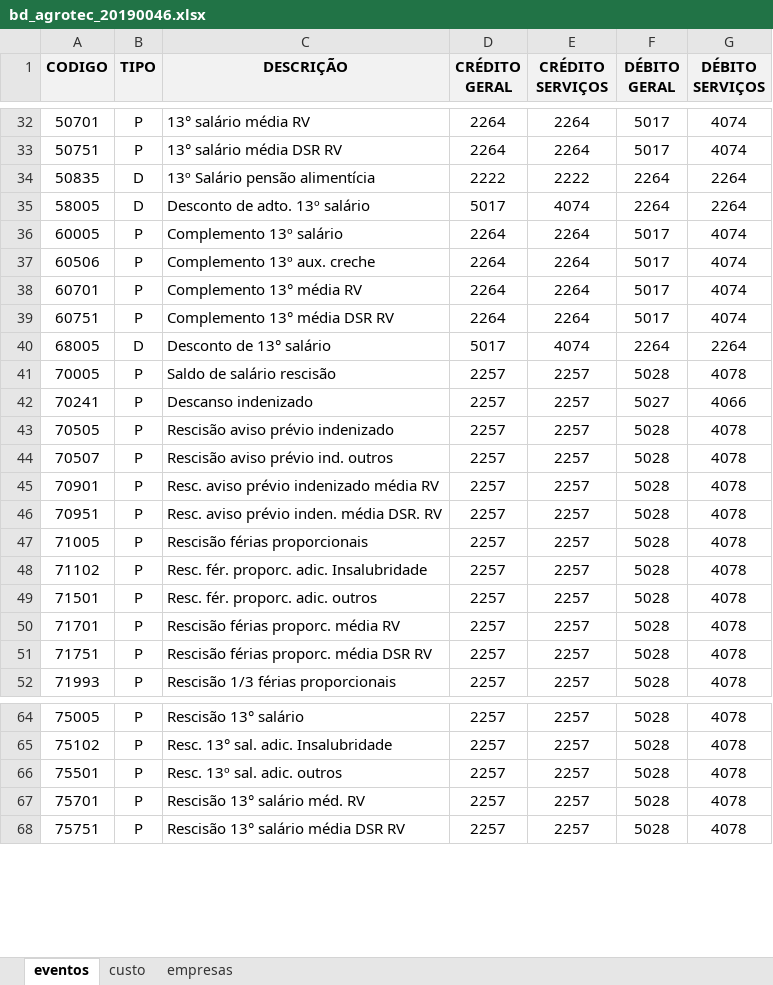
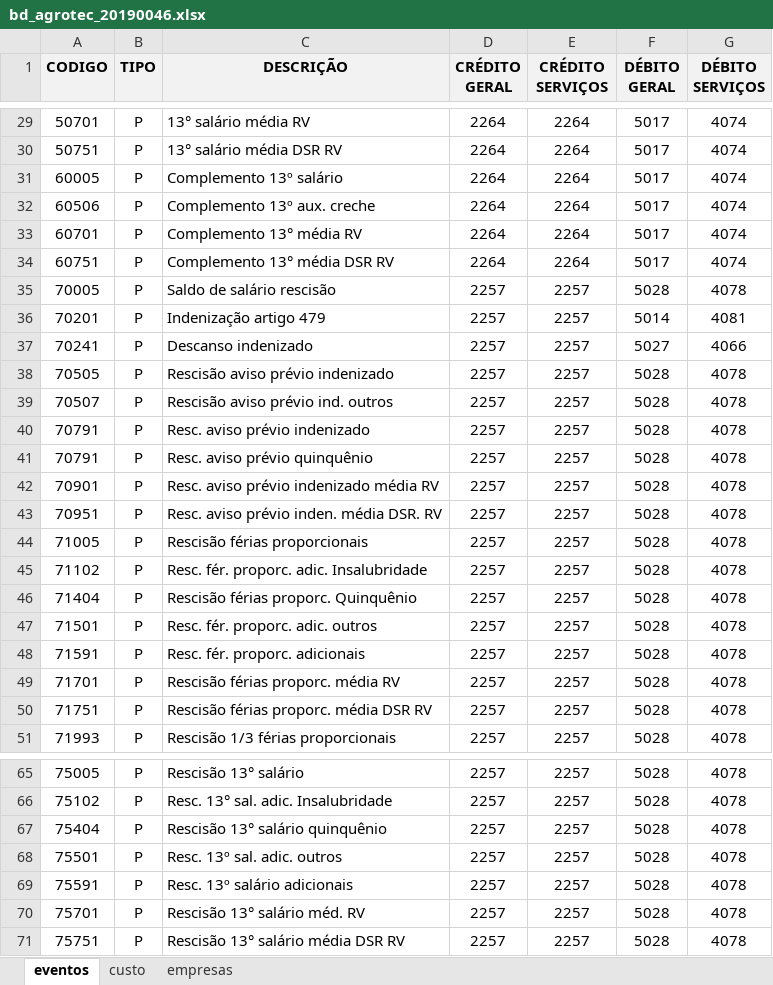
Before and after one commit to supertech-cyber/folha-solution, an Excel workbook: banco de dados/bd_agrotec_20190046.xlsx, sheet eventos, drawn as a sheet; only a part is shown, gaps mark what is left out; values as stored, in another font and other column widths than the file's, no borders; the diff covers the shown part only; the diff names each change by its address in the sheet, - before the commit and + after, or states it on an @@ line.

```diff
--- a/banco de dados/bd_agrotec_20190046.xlsx (sheet eventos)
+++ b/banco de dados/bd_agrotec_20190046.xlsx (sheet eventos)
@@ row 34 moved to row 90: 50835 @@
@@ row 35 moved to row 91: 58005 @@
@@ row 40 moved to row 92: 68005 @@
+row 36: 70201 | P | Indenização artigo 479 | 2257 | 2257 | 5014 | 4081
+row 40: 70791 | P | Resc. aviso prévio indenizado | 2257 | 2257 | 5028 | 4078
+row 41: 70791 | P | Resc. aviso prévio quinquênio | 2257 | 2257 | 5028 | 4078
+row 46: 71404 | P | Rescisão férias proporc. Quinquênio | 2257 | 2257 | 5028 | 4078
+row 48: 71591 | P | Resc. fér. proporc. adicionais | 2257 | 2257 | 5028 | 4078
+row 67: 75404 | P | Rescisão 13° salário quinquênio | 2257 | 2257 | 5028 | 4078
+row 69: 75591 | P | Resc. 13º salário adicionais | 2257 | 2257 | 5028 | 4078
```
Also changed, not shown: 10 added rows, 2 removed rows, 13 moved rows and cell formats elsewhere in this sheet, banco de dados/bd_JL_07256276.xlsx, banco de dados/bd_Rudel_03074939.xlsx, 37 other files.
